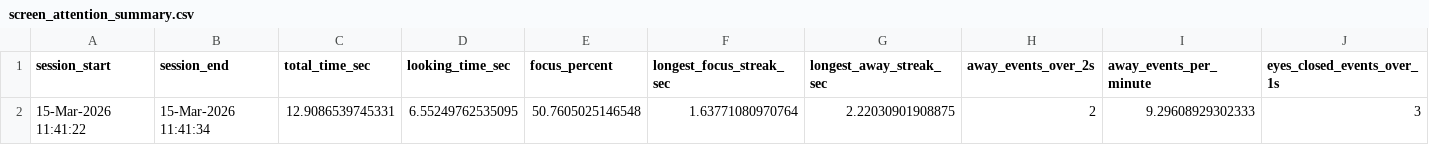
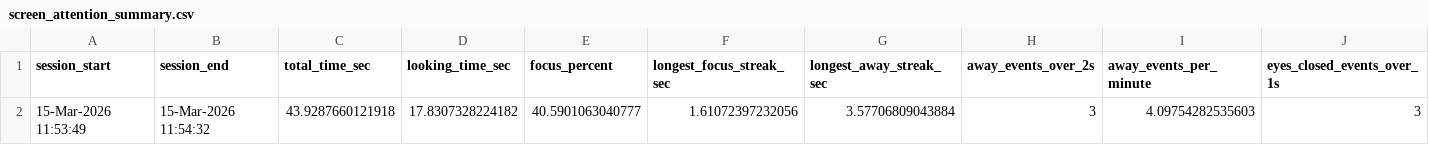
Before and after one commit to ronakde1/Kaizar-Project, a CSV file: screen_attention_summary.csv, drawn as a sheet; only a part is shown; removed rows and columns are numbered as before the commit, all else as after; rows hold the shown columns only; the diff names each change by its address in the sheet, - before the commit and + after, or states it on an @@ line.

```diff
--- a/screen_attention_summary.csv
+++ b/screen_attention_summary.csv
-row 2: 15-Mar-2026 11:41:22 | 15-Mar-2026 11:41:34 | 12.9086539745331 | 6.55249762535095 | 50.7605025146548 | 1.63771080970764 | 2.22030901908875 | 2 | 9.29608929302333 | 3
+row 2: 15-Mar-2026 11:53:49 | 15-Mar-2026 11:54:32 | 43.9287660121918 | 17.8307328224182 | 40.5901063040777 | 1.61072397232056 | 3.57706809043884 | 3 | 4.09754282535603 | 3
```
Also changed, not shown: 7 other files.
